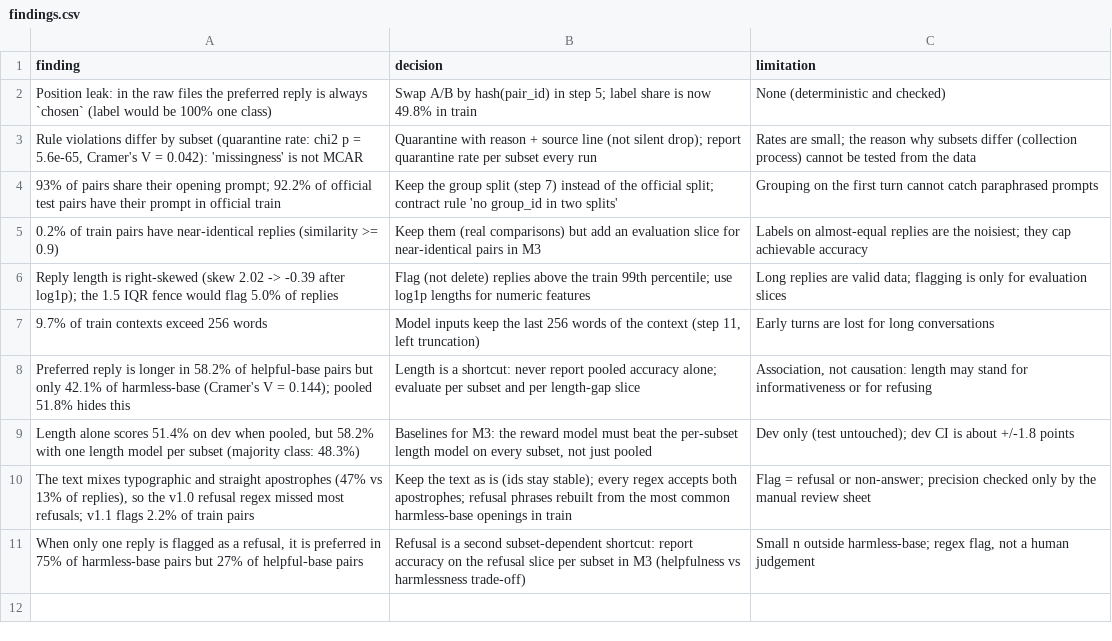
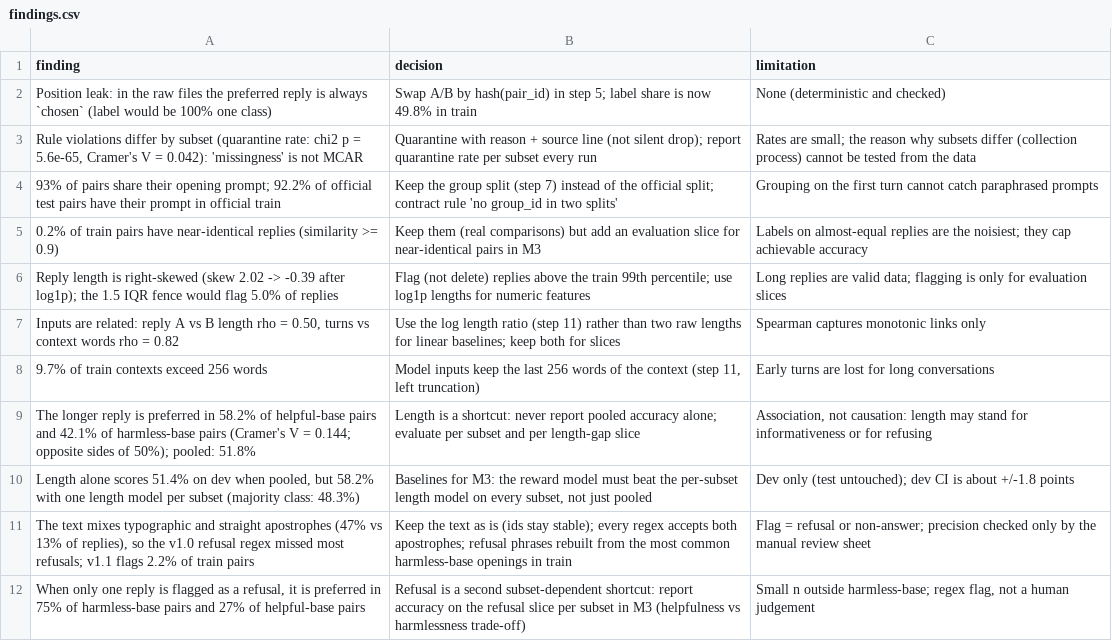
Before and after one commit to bounchun/rlhf-reward-model-pipeline-m2, a CSV file: docs/eda/findings.csv, drawn as a sheet.

Commit message:
EDA results with feature correlations; docs updated for 7 figures and 36 tests
Rerun of make eda on the real v1.1 data (byte-identical for unchanged figures).

```diff
--- a/docs/eda/findings.csv
+++ b/docs/eda/findings.csv
@@ -6,6 +6,7 @@ Position leak: in the raw files the preferred reply is always `chosen` (label wo
 Reply length is right-skewed (skew 2.02 -> -0.39 after log1p); the 1.5 IQR fence would flag 5.0% of replies,Flag (not delete) replies above the train 99th percentile; use log1p lengths for numeric features,Long replies are valid data; flagging is only for evaluation slices
+"Inputs are related: reply A vs B length rho = 0.50, turns vs context words rho = 0.82",Use the log length ratio (step 11) rather than two raw lengths for linear baselines; keep both for slices,Spearman captures monotonic links only
 9.7% of train contexts exceed 256 words,"Model inputs keep the last 256 words of the context (step 11, left truncation)",Early turns are lost for long conversations
-Preferred reply is longer in 58.2% of helpful-base pairs but only 42.1% of harmless-base (Cramer's V = 0.144); pooled 51.8% hides this,Length is a shortcut: never report pooled accuracy alone; evaluate per subset and per length-gap slice,"Association, not causation: length may stand for informativeness or for refusing"
+The longer reply is preferred in 58.2% of helpful-base pairs and 42.1% of harmless-base pairs (Cramer's V = 0.144; opposite sides of 50%); pooled: 51.8%,Length is a shortcut: never report pooled accuracy alone; evaluate per subset and per length-gap slice,"Association, not causation: length may stand for informativeness or for refusing"
 "Length alone scores 51.4% on dev when pooled, but 58.2% with one length model per subset (majority class: 48.3%)","Baselines for M3: the reward model must beat the per-subset length model on every subset, not just pooled",Dev only (test untouched); dev CI is about +/-1.8 points
 "The text mixes typographic and straight apostrophes (47% vs 13% of replies), so the v1.0 refusal regex missed most refusals; v1.1 flags 2.2% of train pairs",Keep the text as is (ids stay stable); every regex accepts both apostrophes; refusal phrases rebuilt from the most common harmless-base openings in train,Flag = refusal or non-answer; precision checked only by the manual review sheet
-"When only one reply is flagged as a refusal, it is preferred in 75% of harmless-base pairs but 27% of helpful-base pairs",Refusal is a second subset-dependent shortcut: report accuracy on the refusal slice per subset in M3 (helpfulness vs harmlessness trade-off),"Small n outside harmless-base; regex flag, not a human judgement"
+"When only one reply is flagged as a refusal, it is preferred in 75% of harmless-base pairs and 27% of helpful-base pairs",Refusal is a second subset-dependent shortcut: report accuracy on the refusal slice per subset in M3 (helpfulness vs harmlessness trade-off),"Small n outside harmless-base; regex flag, not a human judgement"
```
Also changed, not shown: 6 other files.
